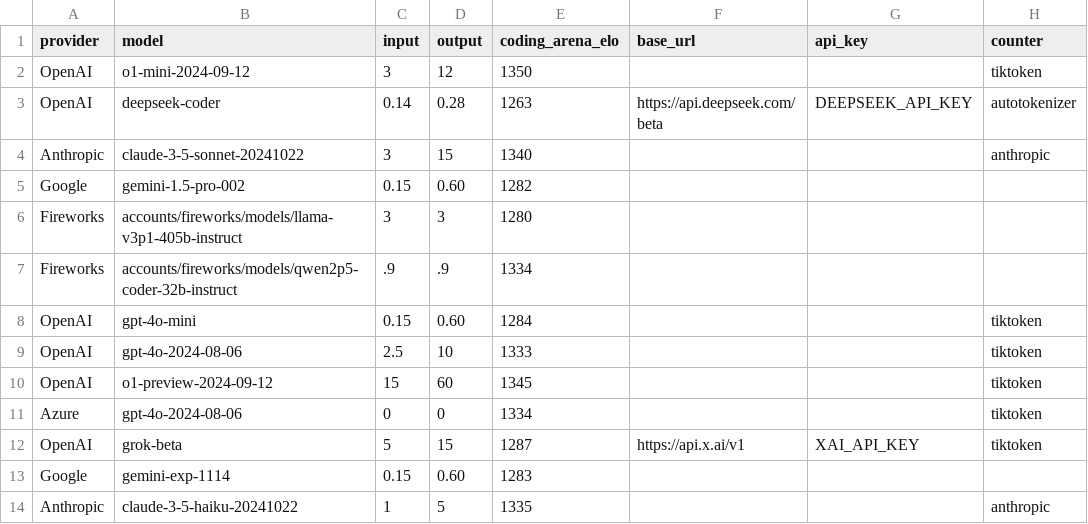
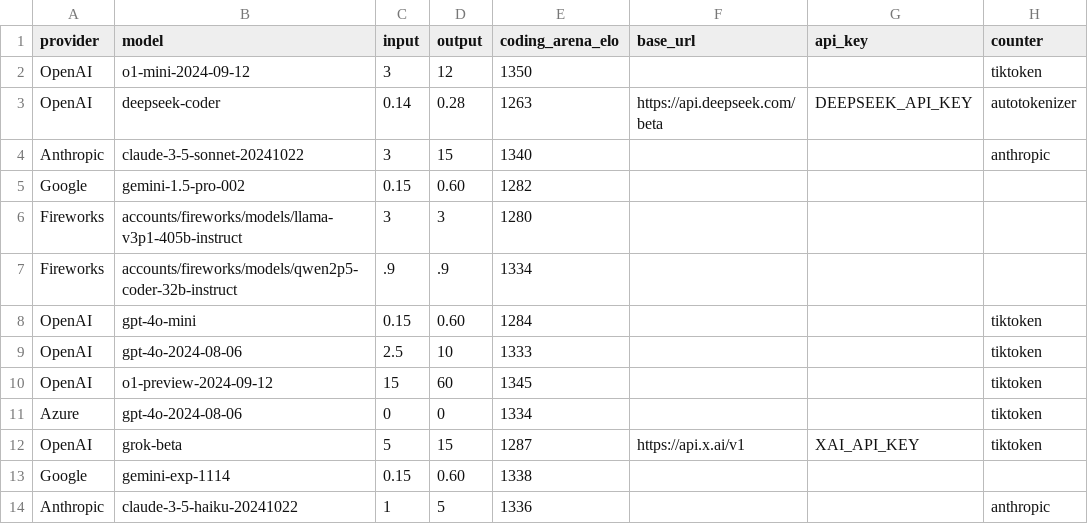
Before and after one commit to promptdriven/pdd, a CSV file: data/llm_model.csv, drawn as a sheet; only a part is shown; the diff names each change by its address in the sheet, - before the commit and + after, or states it on an @@ line.

Commit message:
update elo scores

```diff
--- a/data/llm_model.csv
+++ b/data/llm_model.csv
-E13 (coding_arena_elo): 1283
+E13 (coding_arena_elo): 1338
-E14 (coding_arena_elo): 1335
+E14 (coding_arena_elo): 1336
```
